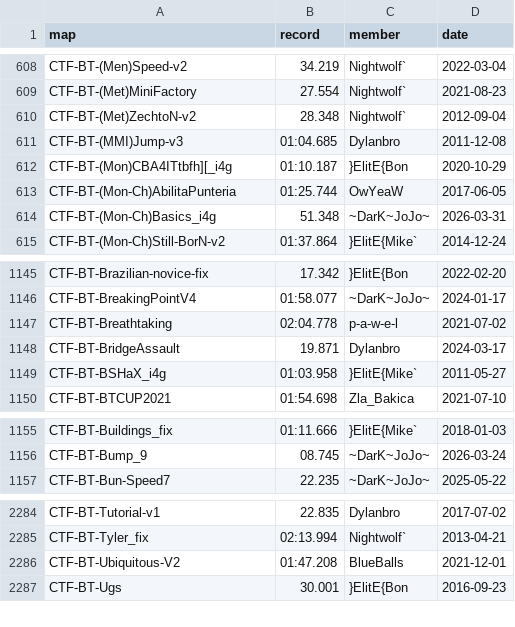
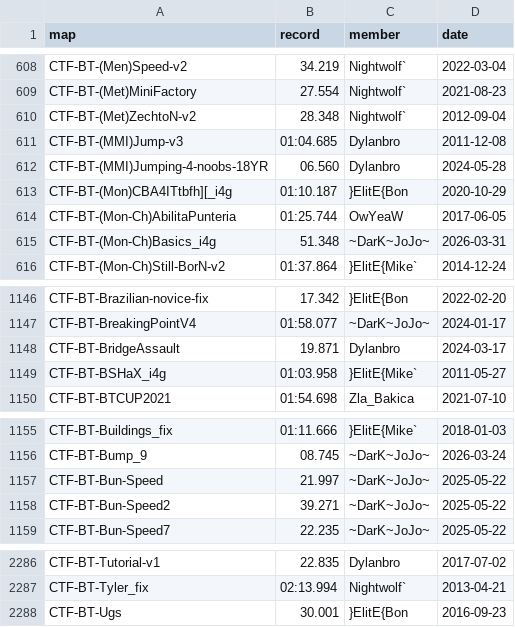
Before and after one commit to UT-BT/utbt_i4g_tracker_frontend, a CSV file: resources/data/no_utbt_i4g_records.csv, drawn as a sheet; only a part is shown, gaps mark what is left out; removed rows and columns are numbered as before the commit, all else as after; the diff names each change by its address in the sheet, - before the commit and + after, or states it on an @@ line.

```diff
--- a/resources/data/no_utbt_i4g_records.csv
+++ b/resources/data/no_utbt_i4g_records.csv
+row 612: CTF-BT-(MMI)Jumping-4-noobs-18YR | 06.560 | Dylanbro | 2024-05-28
-row 1147: CTF-BT-Breathtaking | 02:04.778 | p-a-w-e-l | 2021-07-02
+row 1157: CTF-BT-Bun-Speed | 21.997 | ~DarK~JoJo~ | 2025-05-22
+row 1158: CTF-BT-Bun-Speed2 | 39.271 | ~DarK~JoJo~ | 2025-05-22
-row 2286: CTF-BT-Ubiquitous-V2 | 01:47.208 | BlueBalls | 2021-12-01
```
Also changed, not shown: resources/data/run_metadata.csv.
